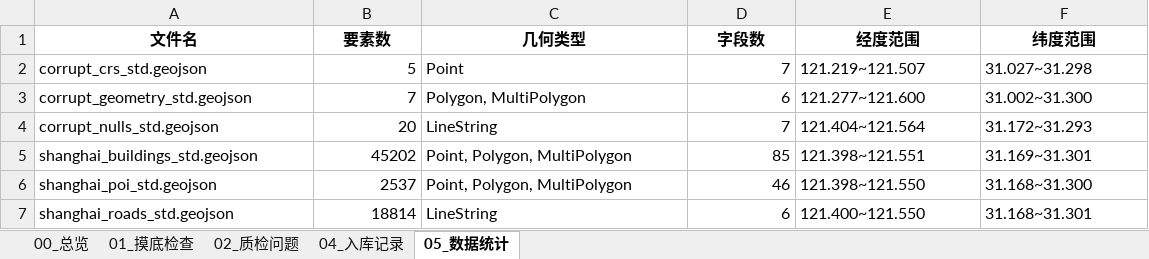
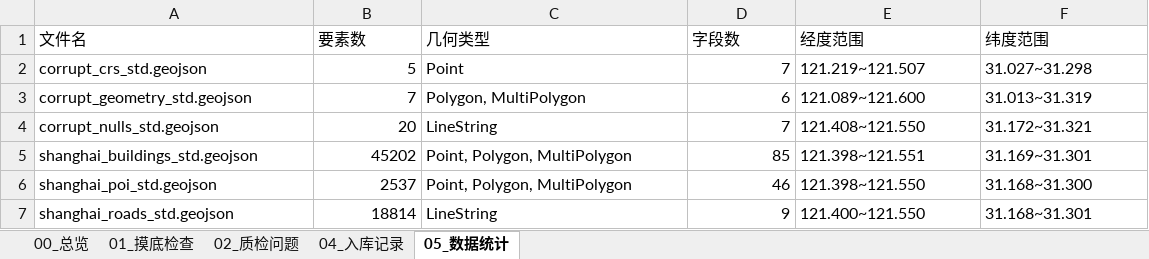
Before and after one commit to xx78-9/---GIS-, an Excel workbook: 质检报告/数据处理报告.xlsx, sheet 05_数据统计, drawn as a sheet; values as stored, in another font and other column widths than the file's, no borders; the diff names each change by its address in the sheet, - before the commit and + after, or states it on an @@ line.

```diff
--- a/质检报告/数据处理报告.xlsx (sheet 05_数据统计)
+++ b/质检报告/数据处理报告.xlsx (sheet 05_数据统计)
@@ A1:F1 bold: on → off, alignment: center → left @@
-E3 (经度范围): 121.277~121.600
+E3 (经度范围): 121.089~121.600
-F3 (纬度范围): 31.002~31.300
+F3 (纬度范围): 31.013~31.319
-E4 (经度范围): 121.404~121.564
+E4 (经度范围): 121.408~121.550
-F4 (纬度范围): 31.172~31.293
+F4 (纬度范围): 31.172~31.321
-D7 (字段数): 6
+D7 (字段数): 9
```
Also changed, not shown: sheet 02_质检问题, sheet 01_摸底检查, sheet 04_入库记录, sheet 00_总览, 10 other files.
